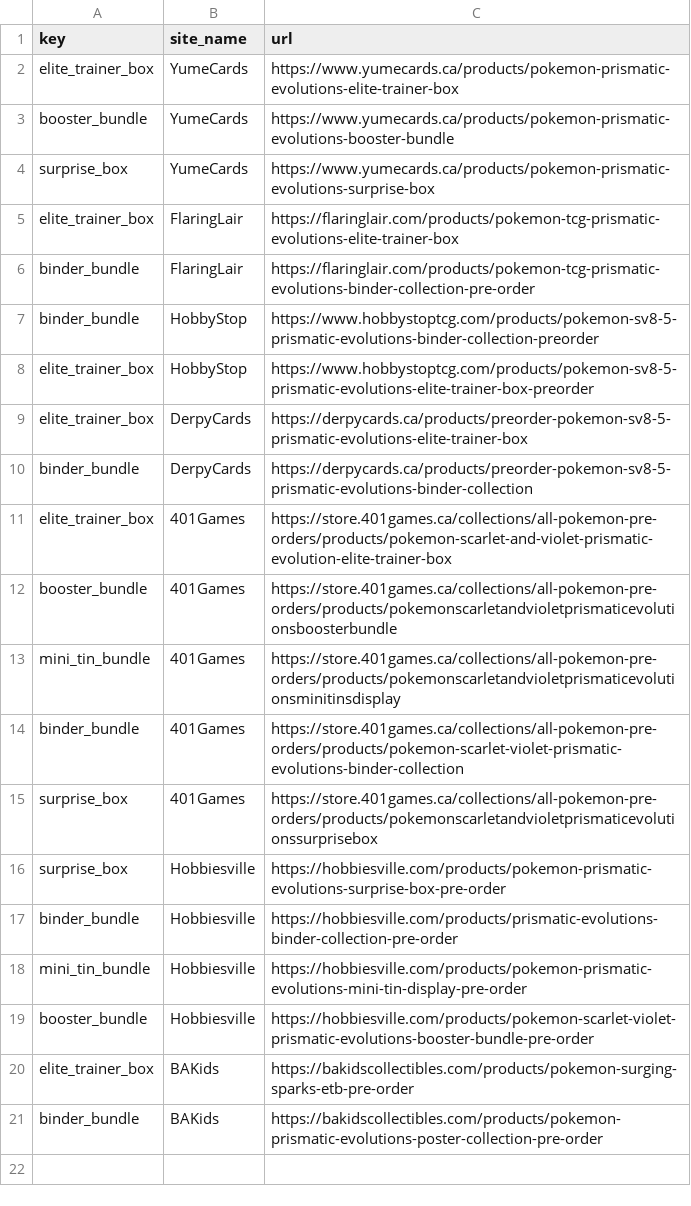
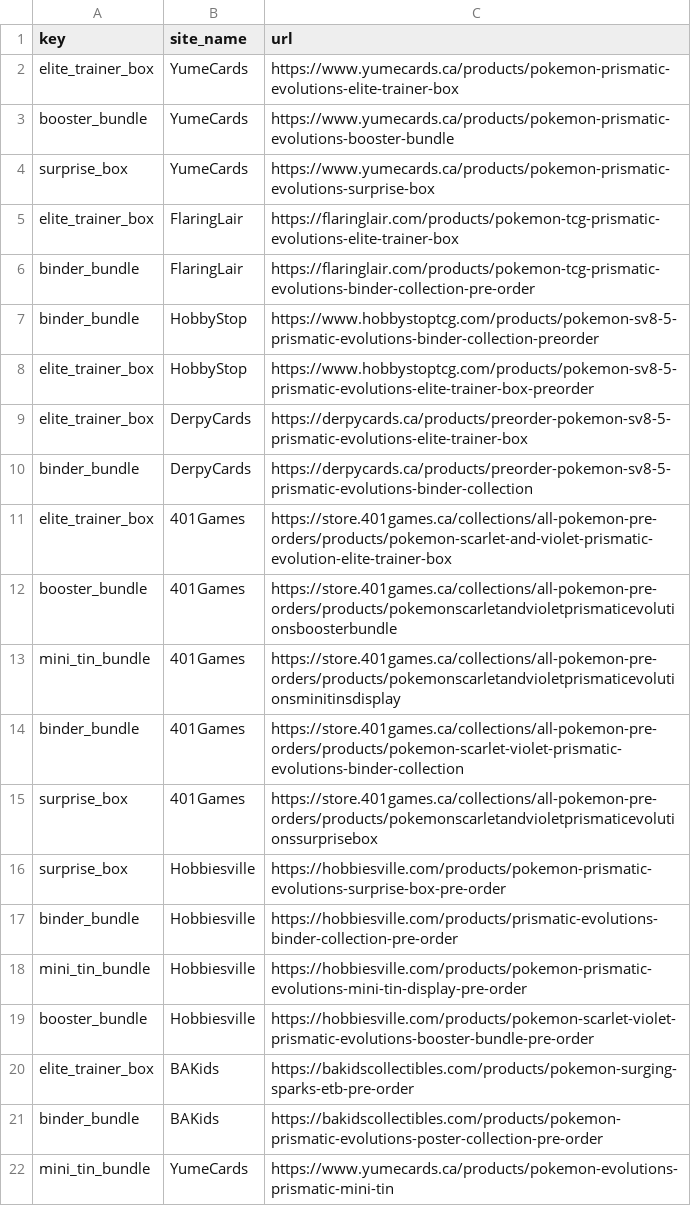
Before and after one commit to 1llen/Stock-Checker, a CSV file: links/prismatic_evolutions.csv, drawn as a sheet.

Commit message:
new links

```diff
--- a/links/prismatic_evolutions.csv
+++ b/links/prismatic_evolutions.csv
@@ -21 +21,2 @@ elite_trainer_box,BAKids,https://bakidscollectibles.com/products/pokemon-surging
 binder_bundle,BAKids,https://bakidscollectibles.com/products/pokemon-prismatic-evolutions-poster-collection-pre-order
+mini_tin_bundle,YumeCards,https://www.yumecards.ca/products/pokemon-evolutions-prismatic-mini-tin
```
Also changed, not shown: 1 other file.
